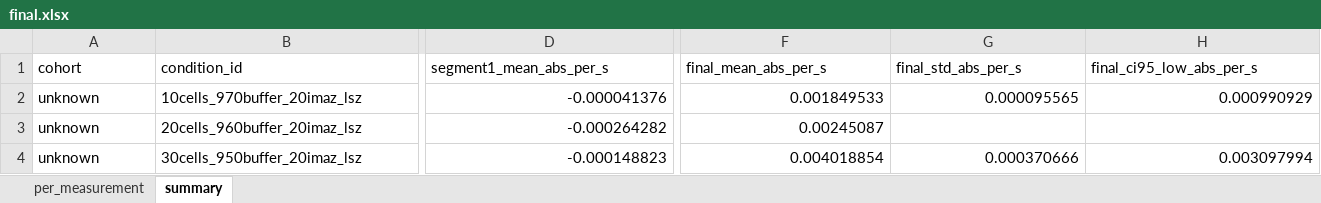
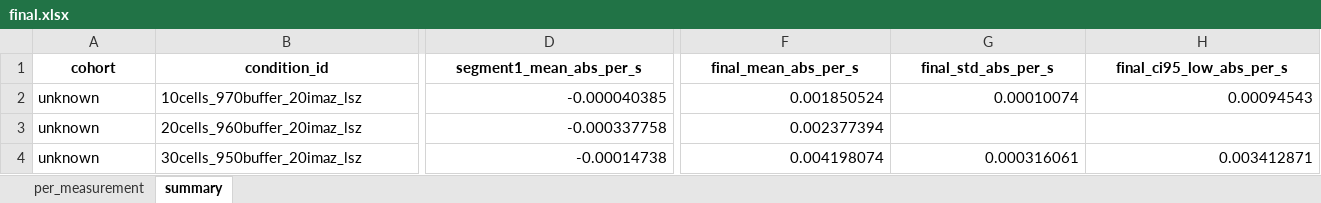
Before and after one commit to Demkeks/lysozyme_kinetics, an Excel workbook: data_samples/processed/final.xlsx, sheet summary, drawn as a sheet; only a part is shown, gaps mark what is left out; values as stored, in another font and other column widths than the file's, no borders; the diff covers the shown part only; the diff names each change by its address in the sheet, - before the commit and + after, or states it on an @@ line.

```diff
--- a/data_samples/processed/final.xlsx (sheet summary)
+++ b/data_samples/processed/final.xlsx (sheet summary)
@@ A1:H1 bold: off → on, alignment: left → center @@
-D2 (segment1_mean_abs_per_s): -0.000041376
+D2 (segment1_mean_abs_per_s): -0.000040385
-F2 (final_mean_abs_per_s): 0.001849533
+F2 (final_mean_abs_per_s): 0.001850524
-G2 (final_std_abs_per_s): 0.000095565
+G2 (final_std_abs_per_s): 0.00010074
-H2 (final_ci95_low_abs_per_s): 0.000990929
+H2 (final_ci95_low_abs_per_s): 0.00094543
-D3 (segment1_mean_abs_per_s): -0.000264282
+D3 (segment1_mean_abs_per_s): -0.000337758
-F3 (final_mean_abs_per_s): 0.00245087
+F3 (final_mean_abs_per_s): 0.002377394
-D4 (segment1_mean_abs_per_s): -0.000148823
+D4 (segment1_mean_abs_per_s): -0.00014738
-F4 (final_mean_abs_per_s): 0.004018854
+F4 (final_mean_abs_per_s): 0.004198074
-G4 (final_std_abs_per_s): 0.000370666
+G4 (final_std_abs_per_s): 0.000316061
-H4 (final_ci95_low_abs_per_s): 0.003097994
+H4 (final_ci95_low_abs_per_s): 0.003412871
```
Also changed, not shown: 3 edited cells and cell formats elsewhere in this sheet, sheet per_measurement.
